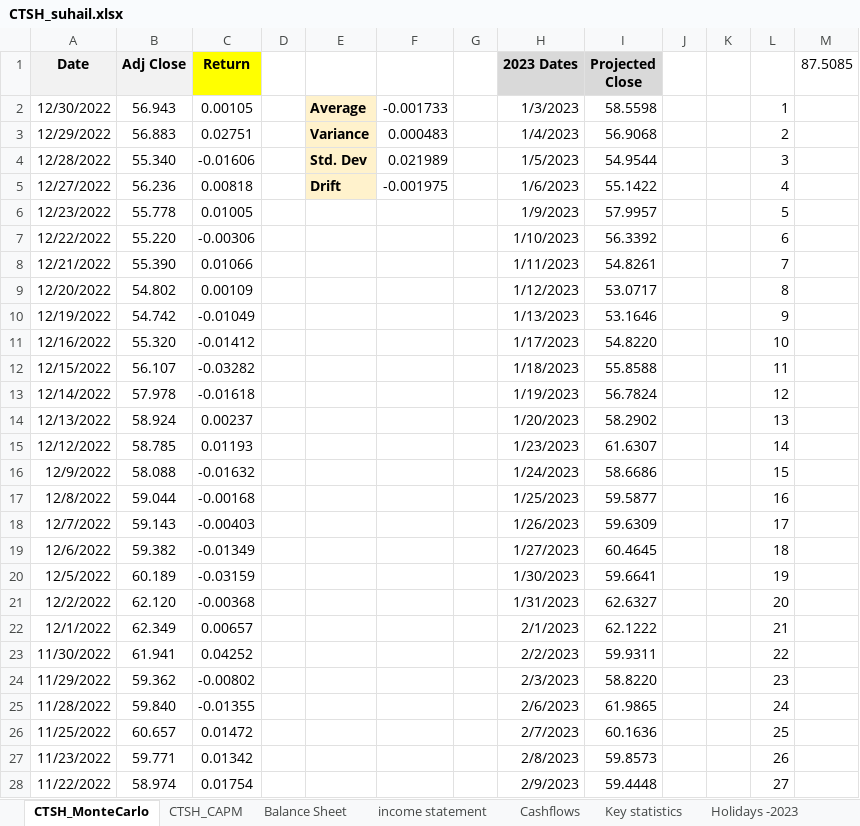
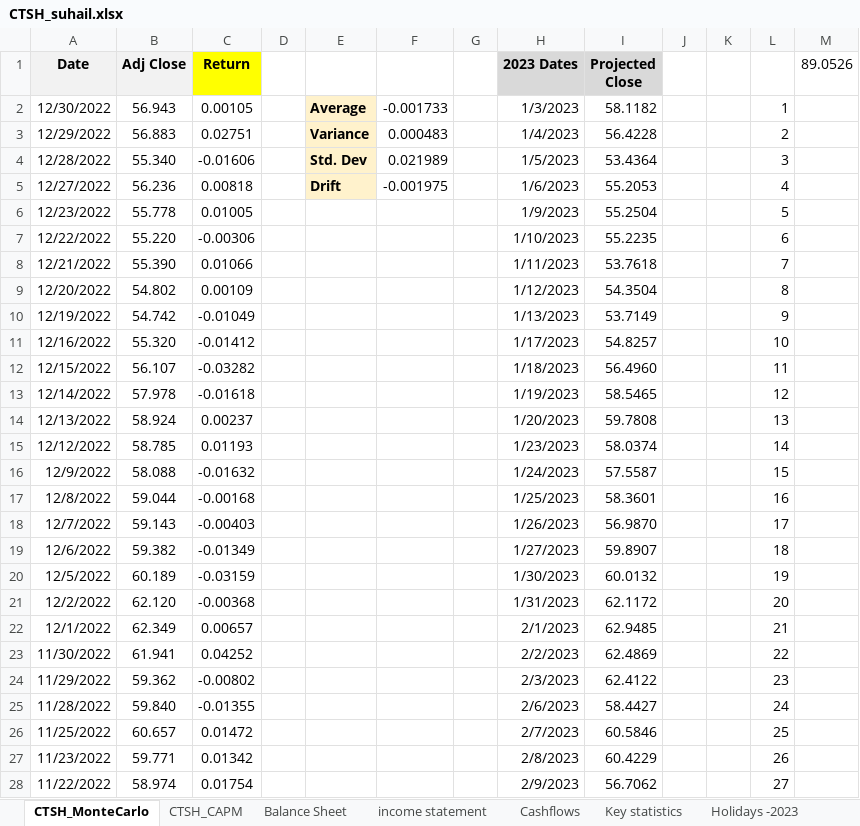
Before and after one commit to JayrajRadadiya/Capstone-Project, an Excel workbook: 00_Financial project/CTSH_suhail.xlsx, sheet CTSH_MonteCarlo, drawn as a sheet; only a part is shown; values as stored, in another font and other column widths than the file's, no borders; the diff covers the shown part only; the diff names each change by its address in the sheet, - before the commit and + after, or states it on an @@ line.

```diff
--- a/00_Financial project/CTSH_suhail.xlsx (sheet CTSH_MonteCarlo)
+++ b/00_Financial project/CTSH_suhail.xlsx (sheet CTSH_MonteCarlo)
-M1: 87.5085
+M1: 89.0526
-I2 (Projected Close): 58.5598
+I2 (Projected Close): 58.1182
-I3 (Projected Close): 56.9068
+I3 (Projected Close): 56.4228
-I4 (Projected Close): 54.9544
+I4 (Projected Close): 53.4364
-I5 (Projected Close): 55.1422
+I5 (Projected Close): 55.2053
-I6 (Projected Close): 57.9957
+I6 (Projected Close): 55.2504
-I7 (Projected Close): 56.3392
+I7 (Projected Close): 55.2235
-I8 (Projected Close): 54.8261
+I8 (Projected Close): 53.7618
-I9 (Projected Close): 53.0717
+I9 (Projected Close): 54.3504
-I10 (Projected Close): 53.1646
+I10 (Projected Close): 53.7149
-I11 (Projected Close): 54.8220
+I11 (Projected Close): 54.8257
-I12 (Projected Close): 55.8588
+I12 (Projected Close): 56.4960
-I13 (Projected Close): 56.7824
+I13 (Projected Close): 58.5465
-I14 (Projected Close): 58.2902
+I14 (Projected Close): 59.7808
-I15 (Projected Close): 61.6307
+I15 (Projected Close): 58.0374
-I16 (Projected Close): 58.6686
+I16 (Projected Close): 57.5587
-I17 (Projected Close): 59.5877
+I17 (Projected Close): 58.3601
-I18 (Projected Close): 59.6309
+I18 (Projected Close): 56.9870
-I19 (Projected Close): 60.4645
+I19 (Projected Close): 59.8907
-I20 (Projected Close): 59.6641
+I20 (Projected Close): 60.0132
-I21 (Projected Close): 62.6327
+I21 (Projected Close): 62.1172
-I22 (Projected Close): 62.1222
+I22 (Projected Close): 62.9485
-I23 (Projected Close): 59.9311
+I23 (Projected Close): 62.4869
-I24 (Projected Close): 58.8220
+I24 (Projected Close): 62.4122
-I25 (Projected Close): 61.9865
+I25 (Projected Close): 58.4427
-I26 (Projected Close): 60.1636
+I26 (Projected Close): 60.5846
-I27 (Projected Close): 59.8573
+I27 (Projected Close): 60.4229
-I28 (Projected Close): 59.4448
+I28 (Projected Close): 56.7062
```
Also changed, not shown: 224 edited cells elsewhere in this sheet, 00_Financial project/CTSH.xlsx, 8 other files.
